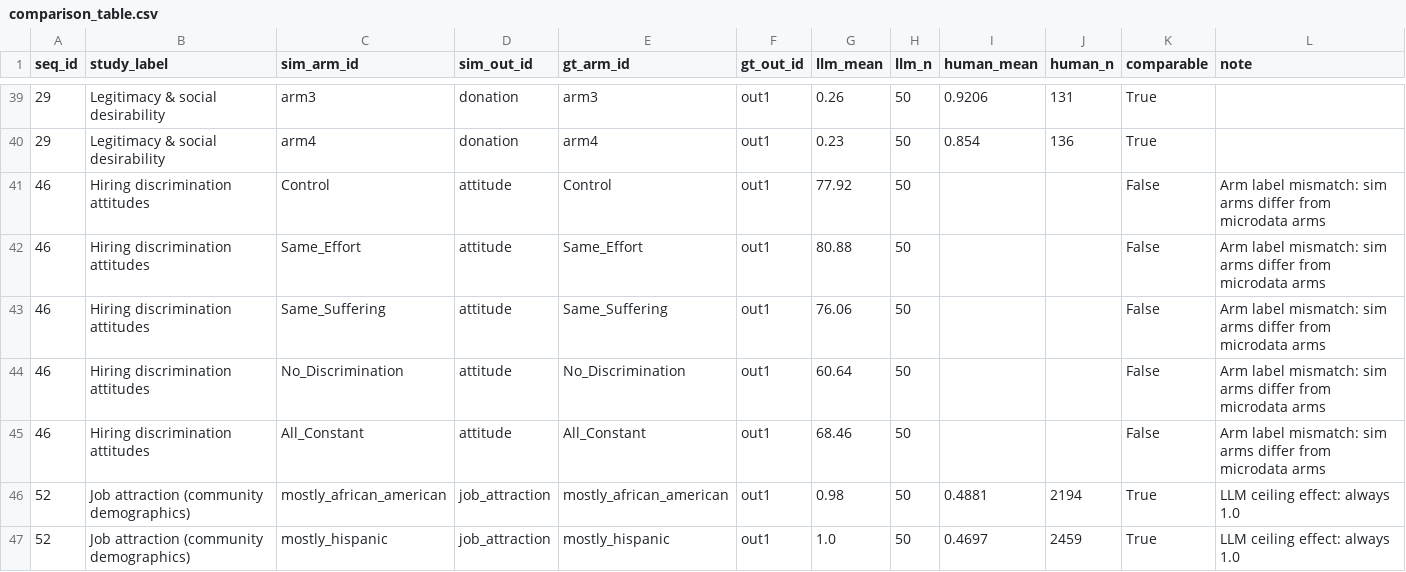
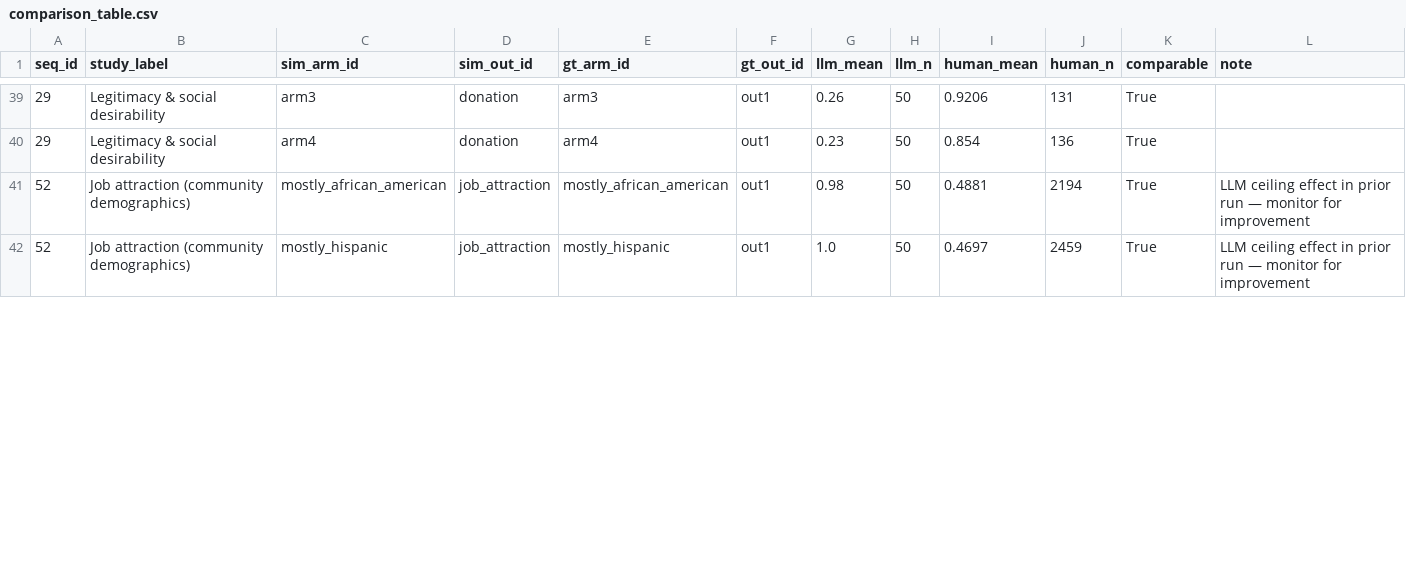
Before and after one commit to Aywa501/llm-simulations, a CSV file: Round 2 - US replication/US_Data_Populated/Data/Microdata/comparison_table.csv, drawn as a sheet; only a part is shown, gaps mark what is left out; the diff covers the shown part only.

Commit message:
microdata

```diff
--- a/Round 2 - US replication/US_Data_Populated/Data/Microdata/comparison_table.csv
+++ b/Round 2 - US replication/US_Data_Populated/Data/Microdata/comparison_table.csv
@@ -40,8 +40,3 @@ seq_id,study_label,sim_arm_id,sim_out_id,gt_arm_id,gt_out_id,llm_mean,llm_n,huma
 29,Legitimacy & social desirability,arm4,donation,arm4,out1,0.23,50,0.854,136,True,
-46,Hiring discrimination attitudes,Control,attitude,Control,out1,77.92,50,,,False,Arm label mismatch: sim arms differ from microdata arms
-46,Hiring discrimination attitudes,Same_Effort,attitude,Same_Effort,out1,80.88,50,,,False,Arm label mismatch: sim arms differ from microdata arms
-46,Hiring discrimination attitudes,Same_Suffering,attitude,Same_Suffering,out1,76.06,50,,,False,Arm label mismatch: sim arms differ from microdata arms
-46,Hiring discrimination attitudes,No_Discrimination,attitude,No_Discrimination,out1,60.64,50,,,False,Arm label mismatch: sim arms differ from microdata arms
-46,Hiring discrimination attitudes,All_Constant,attitude,All_Constant,out1,68.46,50,,,False,Arm label mismatch: sim arms differ from microdata arms
-52,Job attraction (community demographics),mostly_african_american,job_attraction,mostly_african_american,out1,0.98,50,0.4881,2194,True,LLM ceiling effect: always 1.0
-52,Job attraction (community demographics),mostly_hispanic,job_attraction,mostly_hispanic,out1,1.0,50,0.4697,2459,True,LLM ceiling effect: always 1.0
+52,Job attraction (community demographics),mostly_african_american,job_attraction,mostly_african_american,out1,0.98,50,0.4881,2194,True,LLM ceiling effect in prior run — monitor for improvement
+52,Job attraction (community demographics),mostly_hispanic,job_attraction,mostly_hispanic,out1,1.0,50,0.4697,2459,True,LLM ceiling effect in prior run — monitor for improvement
```
Also changed, not shown: 3 removed rows, 3 moved rows and 8 edited cells elsewhere in this file, 11 other files.
